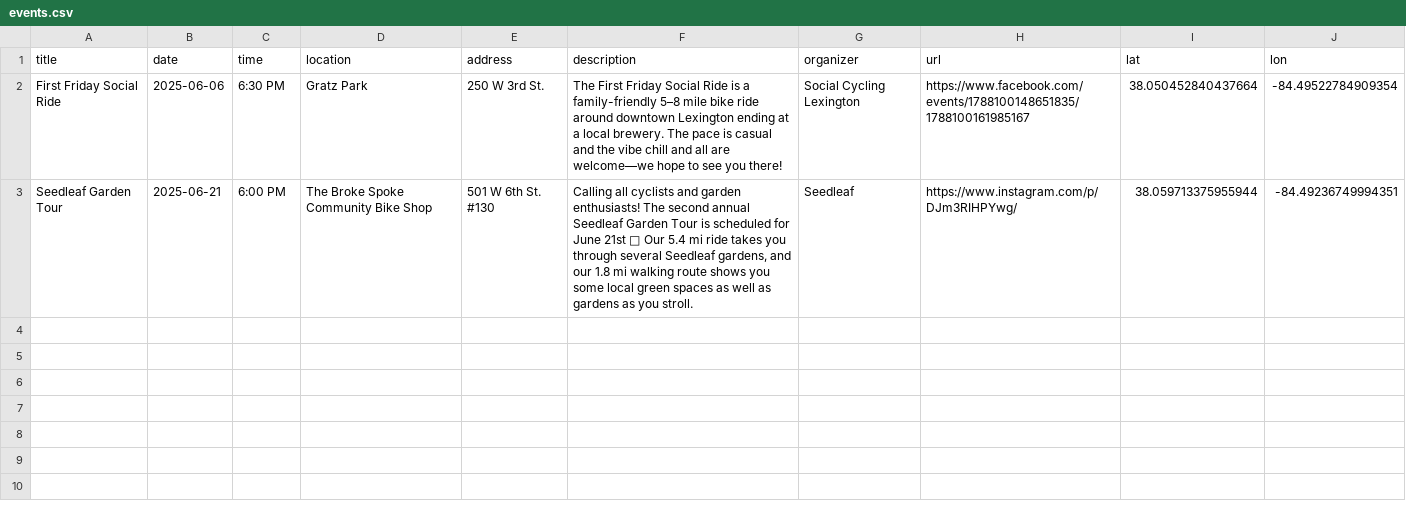
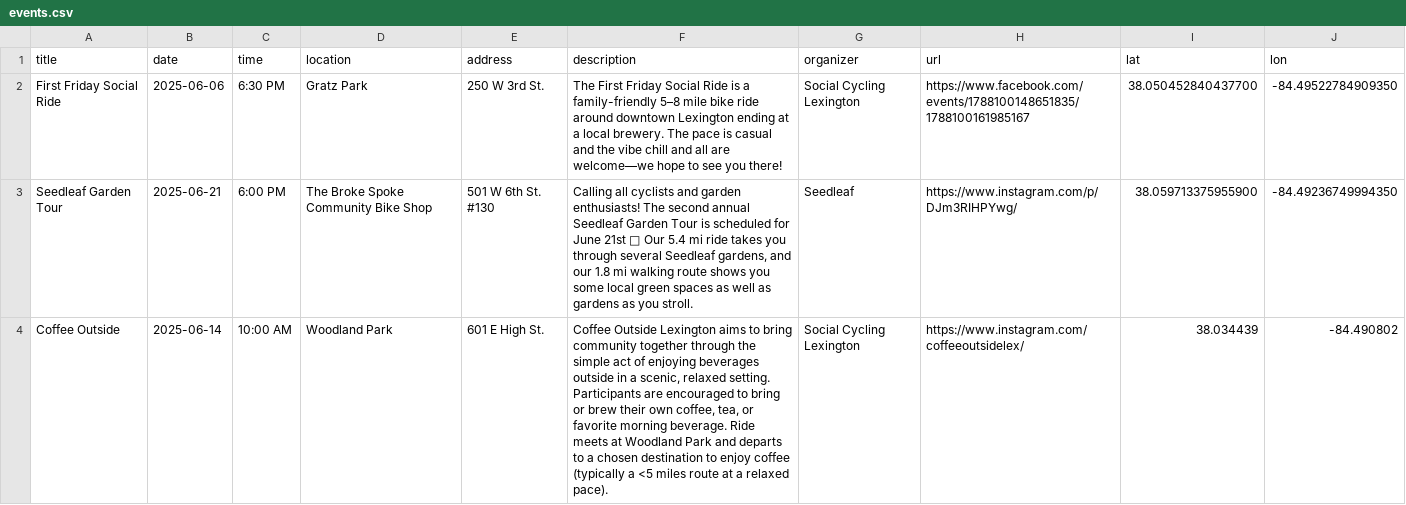
Before and after one commit to boydx/bikelex.com, a CSV file: events.csv, drawn as a sheet.

Commit message:
update events.csv
added june coffee outside ride

```diff
--- a/events.csv
+++ b/events.csv
@@ -1,3 +1,4 @@
 title,date,time,location,address,description,organizer,url,lat,lon
-First Friday Social Ride,2025-06-06,6:30 PM,Gratz Park,250 W 3rd St.,The First Friday Social Ride is a family-friendly 5–8 mile bike ride around downtown Lexington ending at a local brewery. The pace is casual and the vibe chill and all are welcome—we hope to see you there!,Social Cycling Lexington,https://www.facebook.com/events/1788100148651835/1788100161985167,38.050452840437664, -84.49522784909354
-Seedleaf Garden Tour,2025-06-21,6:00 PM,The Broke Spoke Community Bike Shop,501 W 6th St. #130,"Calling all cyclists and garden enthusiasts! The second annual Seedleaf Garden Tour is scheduled for June 21st 🌱 Our 5.4 mi ride takes you through several Seedleaf gardens, and our 1.8 mi walking route shows you some local green spaces as well as gardens as you stroll.",Seedleaf,https://www.instagram.com/p/DJm3RIHPYwg/,38.059713375955944, -84.49236749994351
+First Friday Social Ride,2025-06-06,6:30 PM,Gratz Park,250 W 3rd St.,The First Friday Social Ride is a family-friendly 5–8 mile bike ride around downtown Lexington ending at a local brewery. The pace is casual and the vibe chill and all are welcome—we hope to see you there!,Social Cycling Lexington,https://www.facebook.com/events/1788100148651835/1788100161985167,38.050452840437700,-84.49522784909350
+Seedleaf Garden Tour,2025-06-21,6:00 PM,The Broke Spoke Community Bike Shop,501 W 6th St. #130,"Calling all cyclists and garden enthusiasts! The second annual Seedleaf Garden Tour is scheduled for June 21st 🌱 Our 5.4 mi ride takes you through several Seedleaf gardens, and our 1.8 mi walking route shows you some local green spaces as well as gardens as you stroll.",Seedleaf,https://www.instagram.com/p/DJm3RIHPYwg/,38.059713375955900,-84.49236749994350
+Coffee Outside,2025-06-14,10:00 AM,Woodland Park,601 E High St.,"Coffee Outside Lexington aims to bring community together through the simple act of enjoying beverages outside in a scenic, relaxed setting. Participants are encouraged to bring or brew their own coffee, tea, or favorite morning beverage. Ride meets at Woodland Park and departs to a chosen destination to enjoy coffee (typically a <5 miles route at a relaxed pace).",Social Cycling Lexington,https://www.instagram.com/coffeeoutsidelex/,38.034439,-84.490802
```
Also changed, not shown: 1 other file.
